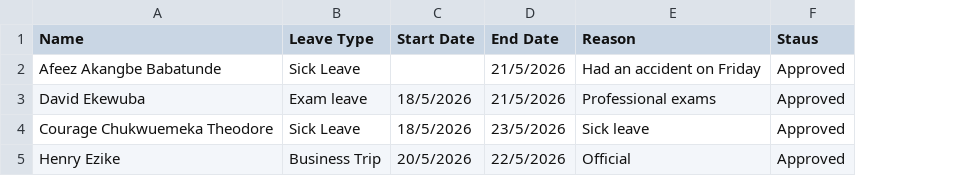
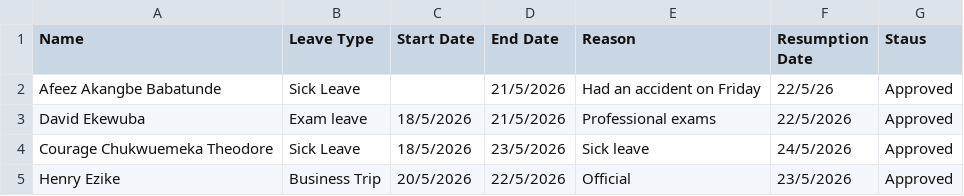
Before and after one commit to Greatcard11/Attendance, a CSV file: leave-management/May.csv, drawn as a sheet; the diff names each change by its address in the sheet, - before the commit and + after, or states it on an @@ line.

Commit message:
Update May.csv

```diff
--- a/leave-management/May.csv
+++ b/leave-management/May.csv
+column F (Resumption Date), rows 2-5: 22/5/26 | 22/5/2026 | 24/5/2026 | 23/5/2026
```
